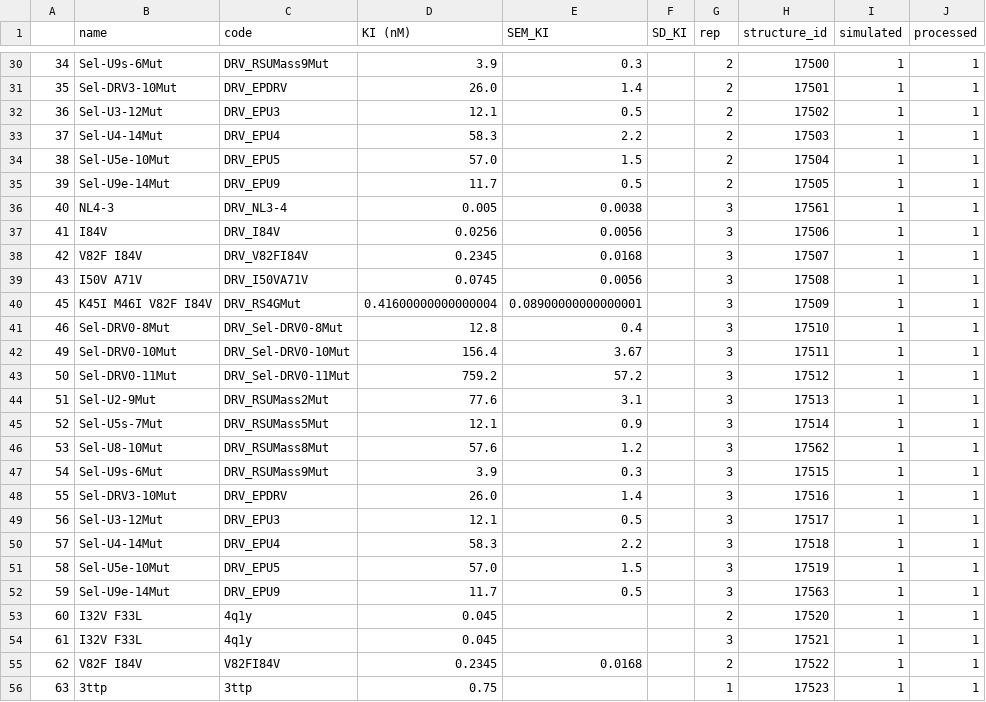
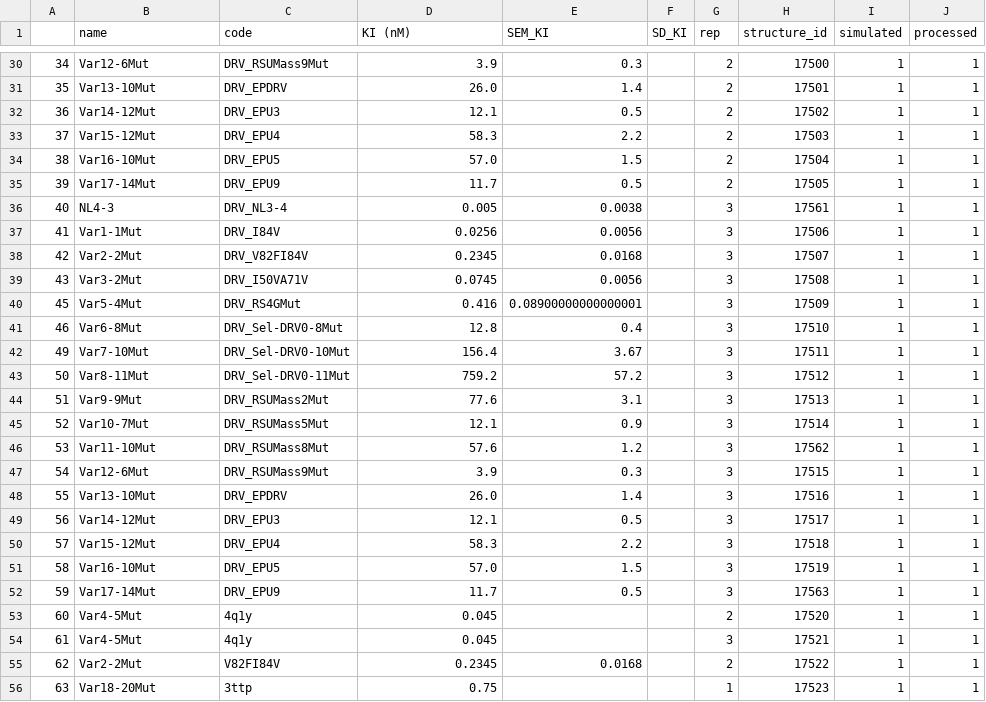
Before and after one commit to SchifferLab/ROBUST, a CSV file: examples/HIV/data/dataset.csv, drawn as a sheet; only a part is shown, gaps mark what is left out; the diff covers the shown part only; the diff names each change by its address in the sheet, - before the commit and + after, or states it on an @@ line.

```diff
--- a/examples/HIV/data/dataset.csv
+++ b/examples/HIV/data/dataset.csv
-B30 (name): Sel-U9s-6Mut
+B30 (name): Var12-6Mut
-B31 (name): Sel-DRV3-10Mut
+B31 (name): Var13-10Mut
-B32 (name): Sel-U3-12Mut
+B32 (name): Var14-12Mut
-B33 (name): Sel-U4-14Mut
+B33 (name): Var15-12Mut
-B34 (name): Sel-U5e-10Mut
+B34 (name): Var16-10Mut
-B35 (name): Sel-U9e-14Mut
+B35 (name): Var17-14Mut
-B37 (name): I84V
+B37 (name): Var1-1Mut
-B38 (name): V82F I84V
+B38 (name): Var2-2Mut
-B39 (name): I50V A71V
+B39 (name): Var3-2Mut
-B40 (name): K45I M46I V82F I84V
+B40 (name): Var5-4Mut
-D40 (KI (nM)): 0.41600000000000004
+D40 (KI (nM)): 0.416
-B41 (name): Sel-DRV0-8Mut
+B41 (name): Var6-8Mut
-B42 (name): Sel-DRV0-10Mut
+B42 (name): Var7-10Mut
-B43 (name): Sel-DRV0-11Mut
+B43 (name): Var8-11Mut
-B44 (name): Sel-U2-9Mut
+B44 (name): Var9-9Mut
-B45 (name): Sel-U5s-7Mut
+B45 (name): Var10-7Mut
-B46 (name): Sel-U8-10Mut
+B46 (name): Var11-10Mut
-B47 (name): Sel-U9s-6Mut
+B47 (name): Var12-6Mut
-B48 (name): Sel-DRV3-10Mut
+B48 (name): Var13-10Mut
-B49 (name): Sel-U3-12Mut
+B49 (name): Var14-12Mut
-B50 (name): Sel-U4-14Mut
+B50 (name): Var15-12Mut
-B51 (name): Sel-U5e-10Mut
+B51 (name): Var16-10Mut
-B52 (name): Sel-U9e-14Mut
+B52 (name): Var17-14Mut
-B53:B54 (name): I32V F33L
+B53:B54 (name): Var4-5Mut
-B55 (name): V82F I84V
+B55 (name): Var2-2Mut
-B56 (name): 3ttp
+B56 (name): Var18-20Mut
```
Also changed, not shown: 66 edited cells elsewhere in this file, 56 other files.
